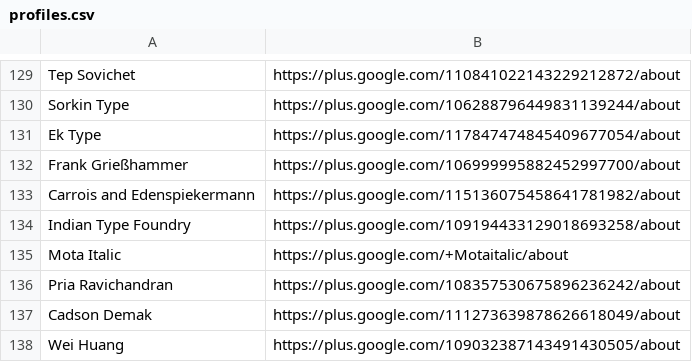
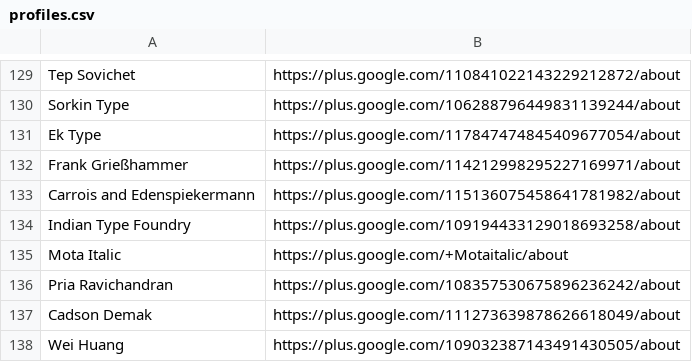
Before and after one commit to google/fonts, a CSV file: designers/profiles.csv, drawn as a sheet; only a part is shown, gaps mark what is left out.

Commit message:
designers/profiles.csv Update Frank G's G+ URL

```diff
--- a/designers/profiles.csv
+++ b/designers/profiles.csv
@@ -131,3 +131,3 @@ Sorkin Type,https://plus.google.com/106288796449831139244/about
 Ek Type,https://plus.google.com/117847474845409677054/about
-Frank Grießhammer,https://plus.google.com/106999995882452997700/about
+Frank Grießhammer,https://plus.google.com/114212998295227169971/about
 Carrois and Edenspiekermann,https://plus.google.com/115136075458641781982/about
```
